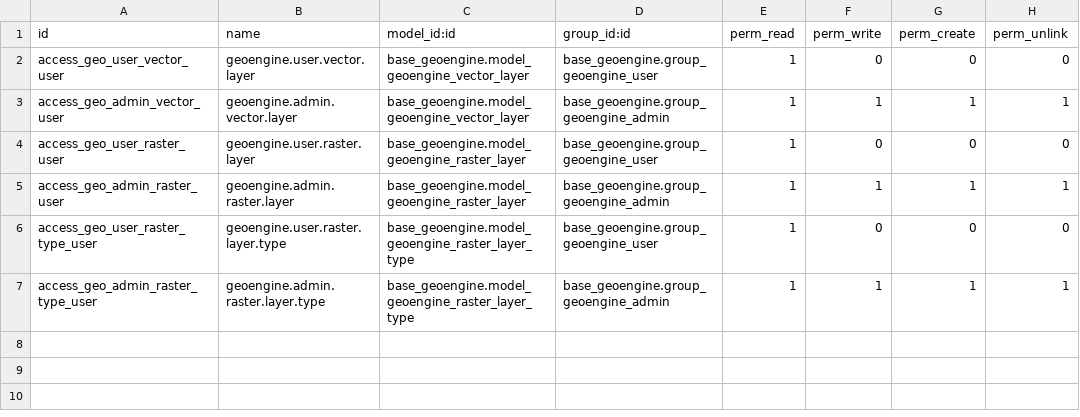
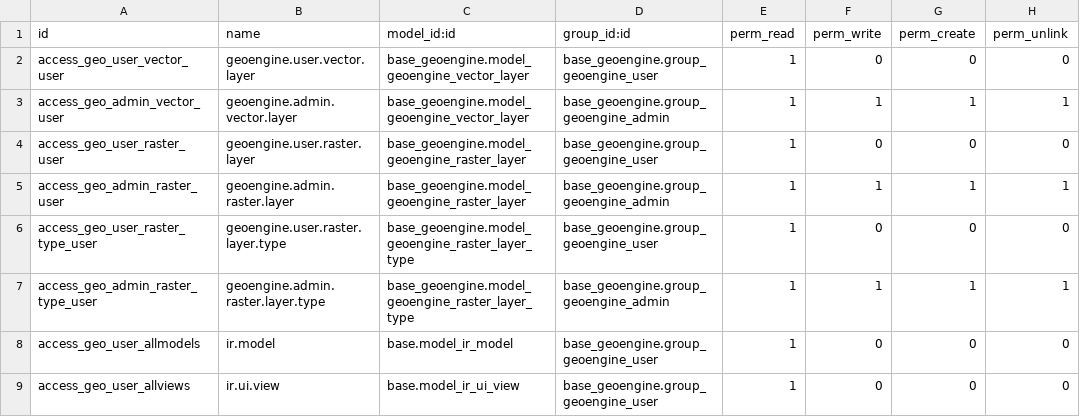
Before and after one commit to LINTOANTONY007/geospatial, a CSV file: base_geoengine/security/ir.model.access.csv, drawn as a sheet.

Commit message:
[MIG] base_geoengine: Migration to 17.0 > > Co-authored-by: Antoni Marroig Campomar <amarroig@apsl.net> Co-authored-by: Red Butay <@reichie020212> Co-authored-by: Miquel Alzanillas <malzanillas@apsl.net> Co-authored-by: Sergio Sancho <sersanchus@gmail.com> "

```diff
--- a/base_geoengine/security/ir.model.access.csv
+++ b/base_geoengine/security/ir.model.access.csv
@@ -7 +7,3 @@ access_geo_user_raster_type_user,geoengine.user.raster.layer.type,base_geoengine
 access_geo_admin_raster_type_user,geoengine.admin.raster.layer.type,base_geoengine.model_geoengine_raster_layer_type,base_geoengine.group_geoengine_admin,1,1,1,1
+access_geo_user_allmodels,ir.model,base.model_ir_model,base_geoengine.group_geoengine_user,1,0,0,0
+access_geo_user_allviews,ir.ui.view,base.model_ir_ui_view,base_geoengine.group_geoengine_user,1,0,0,0
```
Also changed, not shown: 56 other files.
